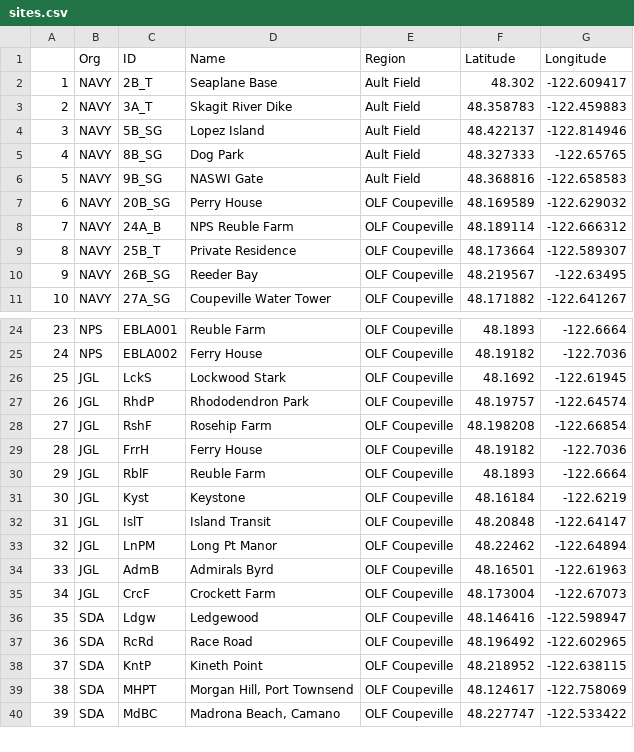
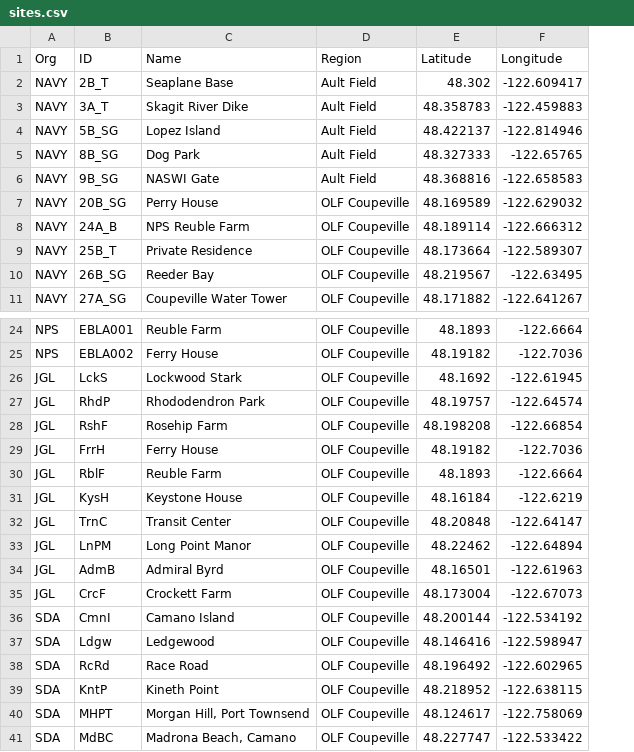
Before and after one commit to giojacuzzi/noise-pollution-pop-health, a CSV file: data/sites.csv, drawn as a sheet; only a part is shown, gaps mark what is left out; removed rows and columns are numbered as before the commit, all else as after; the diff names each change by its address in the sheet, - before the commit and + after, or states it on an @@ line.

```diff
--- a/data/sites.csv
+++ b/data/sites.csv
-column A, rows 2-11: 1 | 2 | 3 | 4 | 5 | 6 | 7 | 8 | 9 | 10; rows 24-40: 23 | 24 | 25 | 26 | 27 | 28 | 29 | 30 | 31 | 32 | 33 | 34 | 35 | 36 | 37 | 38 | 39
-B31 (ID): Kyst
+B31 (ID): KysH
-C31 (Name): Keystone
+C31 (Name): Keystone House
-B32 (ID): IslT
+B32 (ID): TrnC
-C32 (Name): Island Transit
+C32 (Name): Transit Center
-C33 (Name): Long Pt Manor
+C33 (Name): Long Point Manor
-C34 (Name): Admirals Byrd
+C34 (Name): Admiral Byrd
+row 36: SDA | CmnI | Camano Island | OLF Coupeville | 48.200144 | -122.534192
```
Also changed, not shown: 13 other files.
